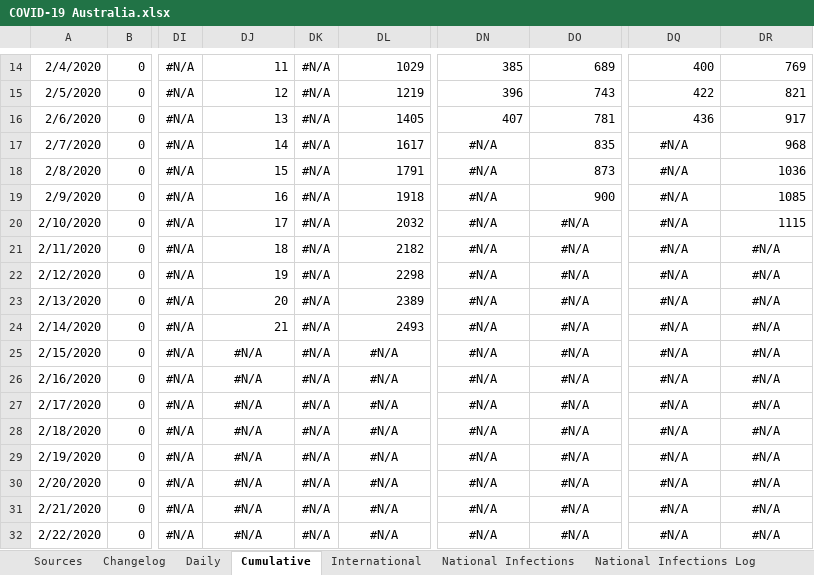
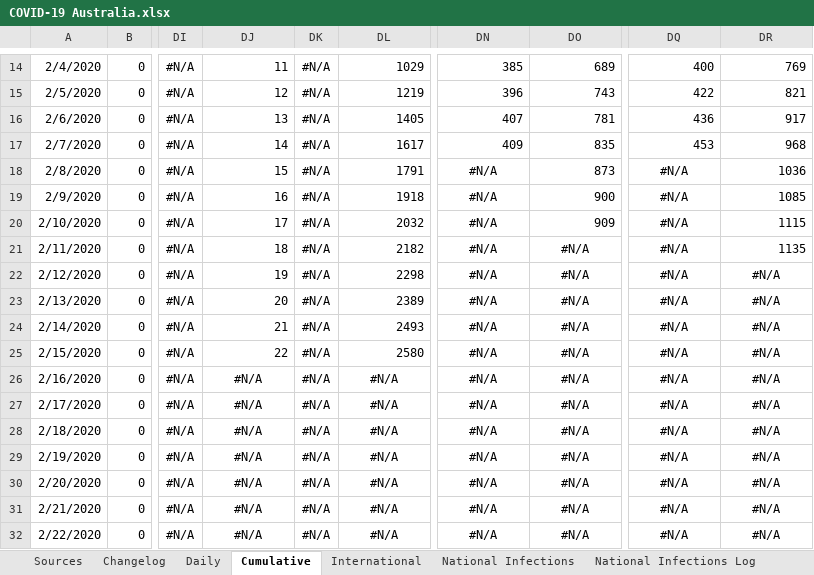
Before and after one commit to MarcusP-P/AusCovid-19, an Excel workbook: COVID-19 Australia.xlsx, sheet Cumulative, drawn as a sheet; only a part is shown, gaps mark what is left out; values as stored, in another font and other column widths than the file's, no borders; the diff covers the shown part only; the diff names each change by its address in the sheet, - before the commit and + after, or states it on an @@ line.

```diff
--- a/COVID-19 Australia.xlsx (sheet Cumulative)
+++ b/COVID-19 Australia.xlsx (sheet Cumulative)
-DN17: #N/A
+DN17: 409
-DN17 alignment: center
+DN17 alignment: right
-DQ17: #N/A
+DQ17: 453
-DQ17 alignment: center
+DQ17 alignment: right
-DO20: #N/A
+DO20: 909
-DO20 alignment: center
+DO20 alignment: right
-DR21: #N/A
+DR21: 1135
-DR21 alignment: center
+DR21 alignment: right
-DJ25: #N/A
+DJ25: 22
-DJ25 alignment: center
+DJ25 alignment: right
-DL25: #N/A
+DL25: 2580
-DL25 alignment: center
+DL25 alignment: right
```
Also changed, not shown: 1 added row, 1 removed row, 57 edited cells and cell formats elsewhere in this sheet, sheet International, sheet Daily, sheet Changelog, charts or pictures.
